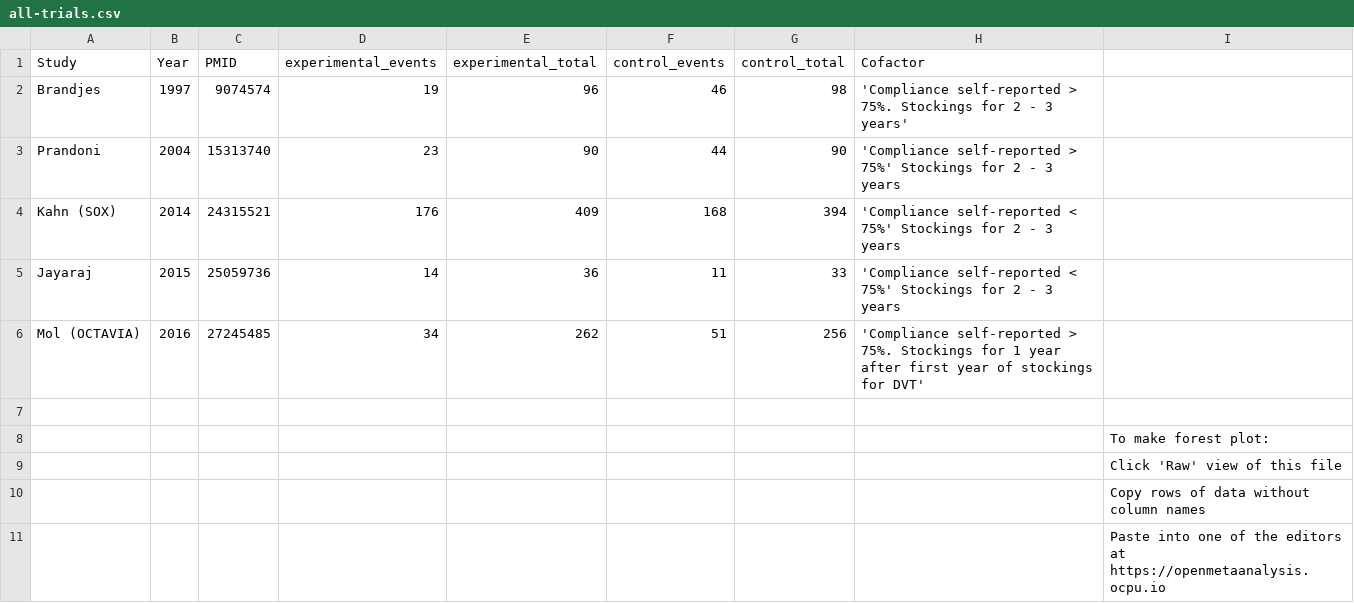
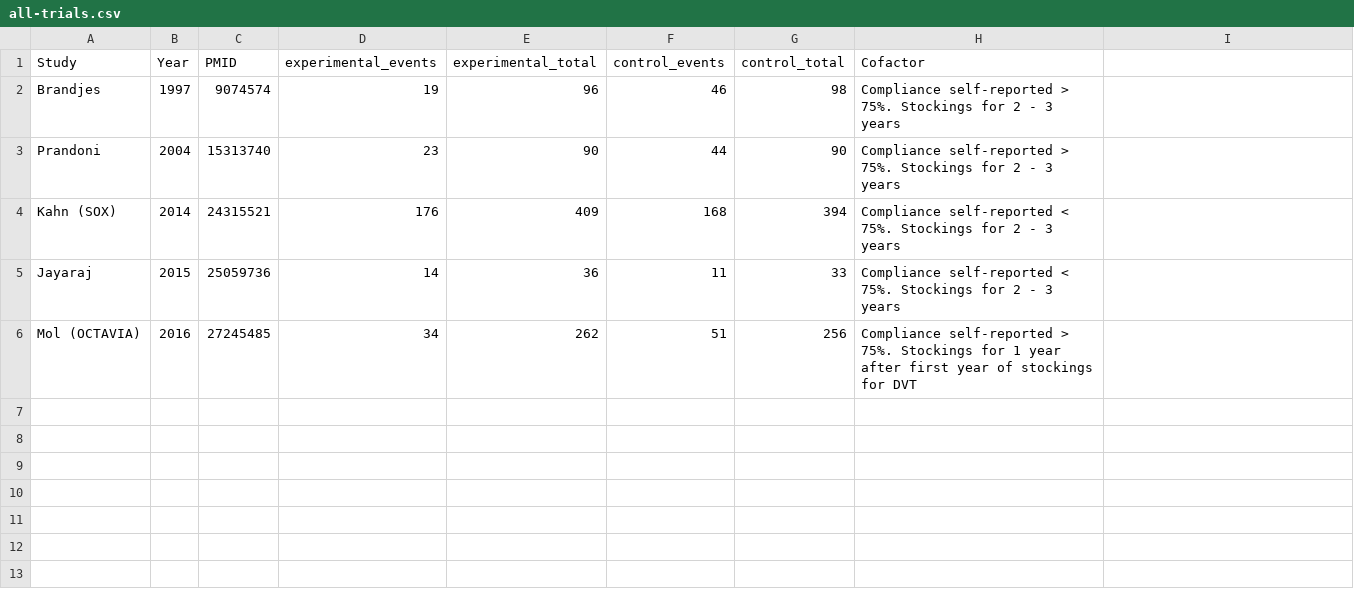
Before and after one commit to openMetaAnalysis/Compression-stockings-to-prevent-post-phlebitic-syndrome, a CSV file: files/data/all-trials.csv, drawn as a sheet; the diff names each change by its address in the sheet, - before the commit and + after, or states it on an @@ line.

```diff
--- a/files/data/all-trials.csv
+++ b/files/data/all-trials.csv
-H2 (Cofactor): 'Compliance self-reported > 75%. Stockings for 2 - 3 years'
+H2 (Cofactor): Compliance self-reported > 75%. Stockings for 2 - 3 years
-H3 (Cofactor): 'Compliance self-reported > 75%' Stockings for…
+H3 (Cofactor): Compliance self-reported > 75%. Stockings for…
-H4:H5 (Cofactor): 'Compliance self-reported < 75%' Stockings for…
+H4:H5 (Cofactor): Compliance self-reported < 75%. Stockings for…
-H6 (Cofactor): 'Compliance self-reported > 75%. Stockings for 1 year after first year of stockings for DVT'
+H6 (Cofactor): Compliance self-reported > 75%. Stockings for 1 year after first year of stockings for DVT
-row 7: (empty)
-row 8:  |  |  |  |  |  |  |  | To make forest plot:
-row 9:  |  |  |  |  |  |  |  | Click 'Raw' view of this file
-row 10:  |  |  |  |  |  |  |  | Copy rows of data without column names
-row 11:  |  |  |  |  |  |  |  | Paste into one of the editors at https://openmetaanalysis.ocpu.io
```
Also changed, not shown: 2 other files.
